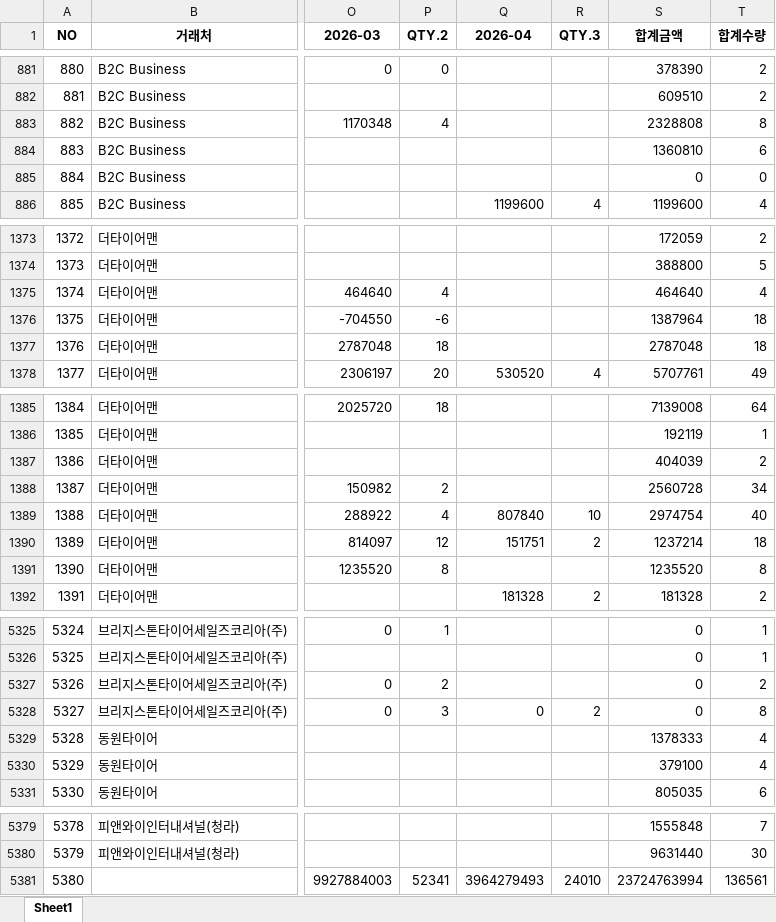
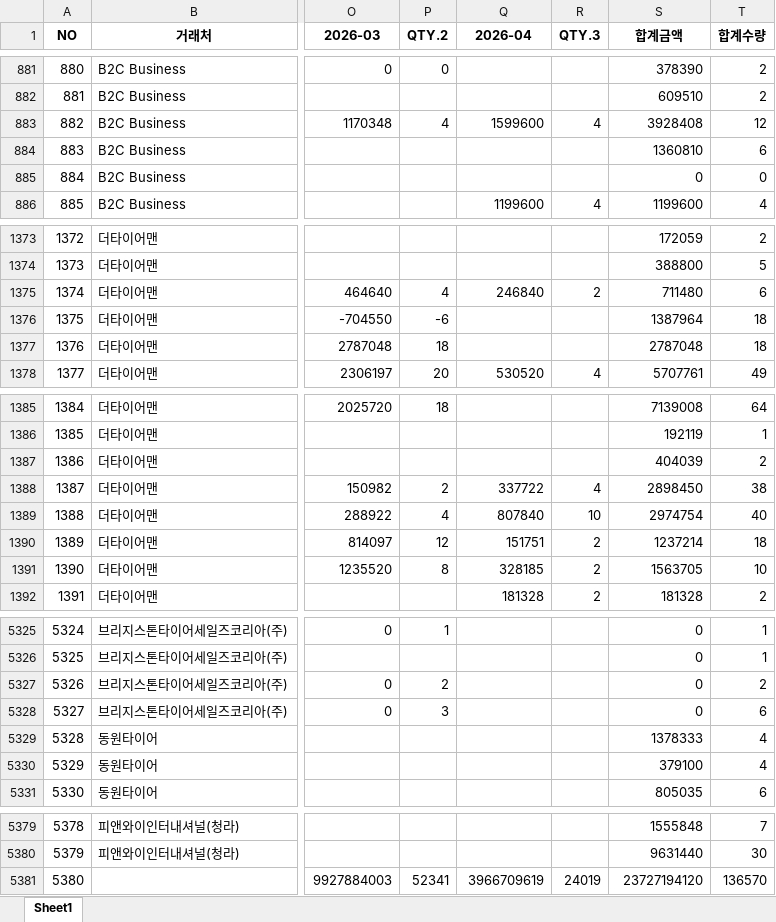
Before and after one commit to jeongkihyun25-arch/sales, an Excel workbook: current_sales.xlsx, sheet Sheet1, drawn as a sheet; only a part is shown, gaps mark what is left out; values as stored, in another font and other column widths than the file's, no borders; the diff covers the shown part only; the diff names each change by its address in the sheet, - before the commit and + after, or states it on an @@ line.

```diff
--- a/current_sales.xlsx (sheet Sheet1)
+++ b/current_sales.xlsx (sheet Sheet1)
-Q883 (2026-04): (empty)
+Q883 (2026-04): 1599600
-R883 (QTY.3): (empty)
+R883 (QTY.3): 4
-S883 (합계금액): 2328808
+S883 (합계금액): 3928408
-T883 (합계수량): 8
+T883 (합계수량): 12
-Q1375 (2026-04): (empty)
+Q1375 (2026-04): 246840
-R1375 (QTY.3): (empty)
+R1375 (QTY.3): 2
-S1375 (합계금액): 464640
+S1375 (합계금액): 711480
-T1375 (합계수량): 4
+T1375 (합계수량): 6
-Q1388 (2026-04): (empty)
+Q1388 (2026-04): 337722
-R1388 (QTY.3): (empty)
+R1388 (QTY.3): 4
-S1388 (합계금액): 2560728
+S1388 (합계금액): 2898450
-T1388 (합계수량): 34
+T1388 (합계수량): 38
-Q1391 (2026-04): (empty)
+Q1391 (2026-04): 328185
-R1391 (QTY.3): (empty)
+R1391 (QTY.3): 2
-S1391 (합계금액): 1235520
+S1391 (합계금액): 1563705
-T1391 (합계수량): 8
+T1391 (합계수량): 10
-Q5328 (2026-04): 0
+Q5328 (2026-04): (empty)
-R5328 (QTY.3): 2
+R5328 (QTY.3): (empty)
-T5328 (합계수량): 8
+T5328 (합계수량): 6
-Q5381 (2026-04): 3964279493
+Q5381 (2026-04): 3966709619
-R5381 (QTY.3): 24010
+R5381 (QTY.3): 24019
-S5381 (합계금액): 23724763994
+S5381 (합계금액): 23727194120
-T5381 (합계수량): 136561
+T5381 (합계수량): 136570
```
Also changed, not shown: 4 edited cells elsewhere in this sheet.
